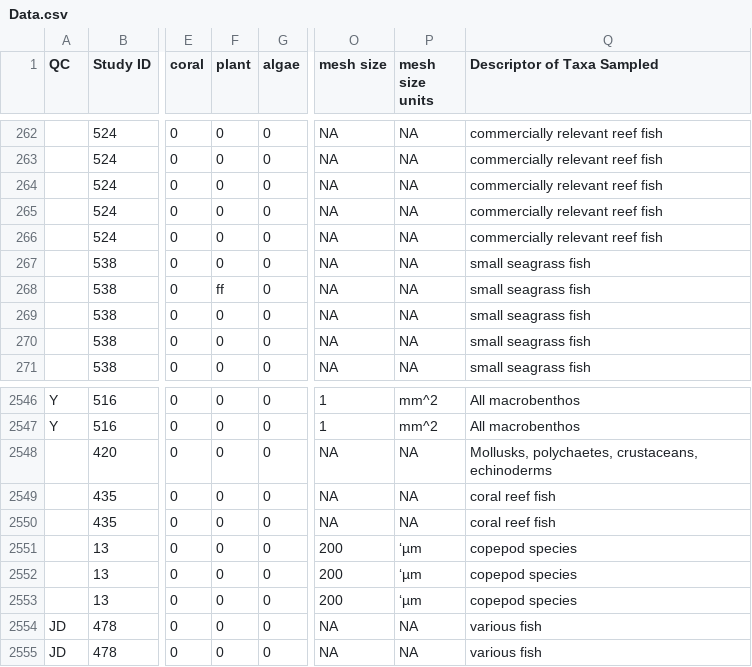
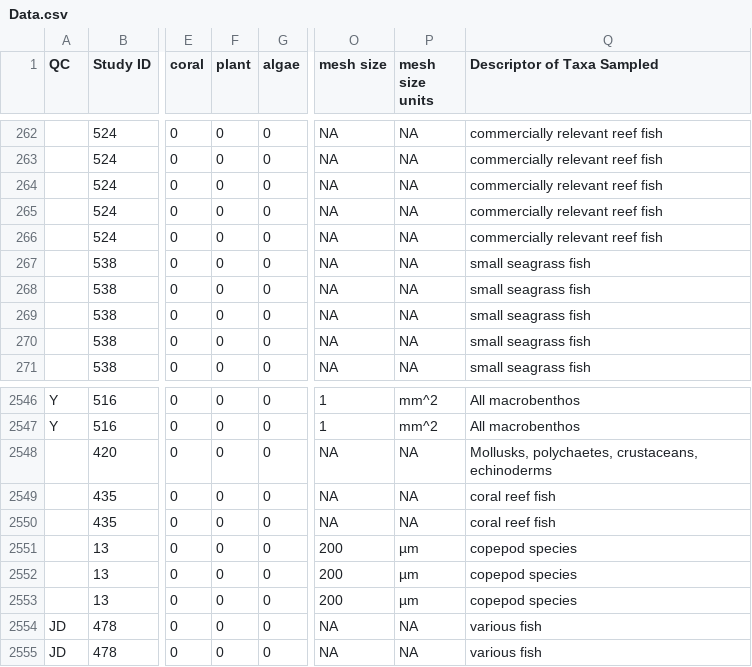
Before and after one commit to jdunic/local-marine-meta, a CSV file: master_data/Data.csv, drawn as a sheet; only a part is shown, gaps mark what is left out; the diff covers the shown part only; the diff names each change by its address in the sheet, - before the commit and + after, or states it on an @@ line.

```diff
--- a/master_data/Data.csv
+++ b/master_data/Data.csv
-F268 (plant): ff
+F268 (plant): 0
-P2551:P2553 (mesh size units): ‘µm
+P2551:P2553 (mesh size units): µm
```
Also changed, not shown: 97 edited cells elsewhere in this file.
